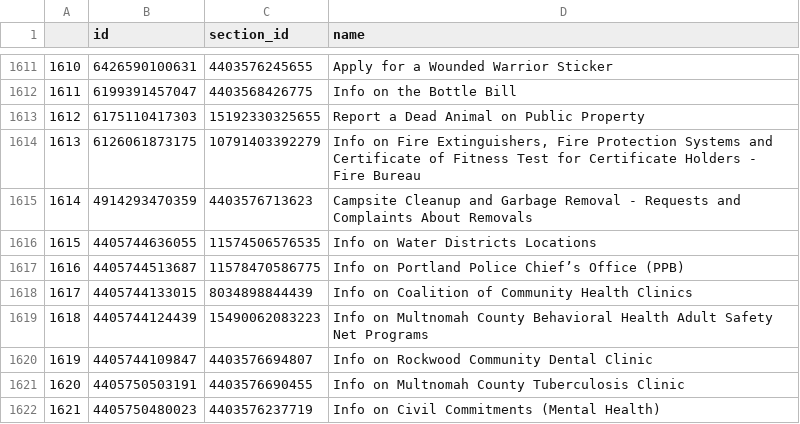
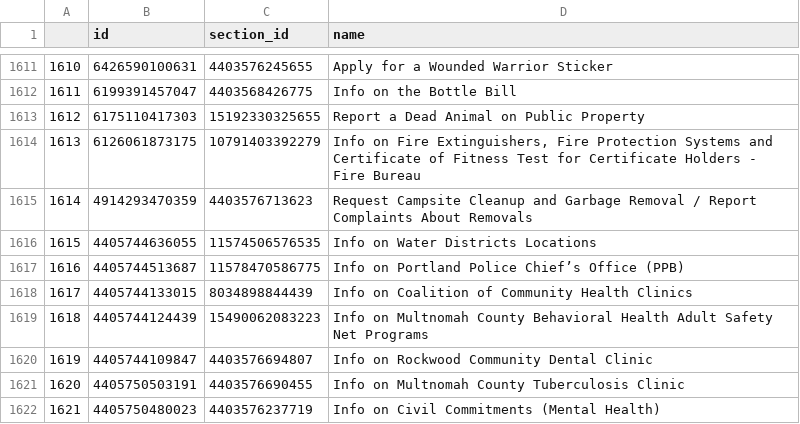
Before and after one commit to eGovPDX/zendesk-data-analysis, a CSV file: data/articles.csv, drawn as a sheet; only a part is shown, gaps mark what is left out.

```diff
--- a/data/articles.csv
+++ b/data/articles.csv
@@ -1614,3 +1614,3 @@
 "1613",6126061873175,10791403392279,"Info on Fire Extinguishers, Fire Protection Systems and Certificate of Fitness Test for Certificate Holders - Fire Bureau"
-"1614",4914293470359,4403576713623,"Campsite Cleanup and Garbage Removal  - Requests and Complaints About Removals"
+"1614",4914293470359,4403576713623,"Request Campsite Cleanup and Garbage Removal / Report Complaints About Removals"
 "1615",4405744636055,11574506576535,"Info on Water Districts Locations"
```
